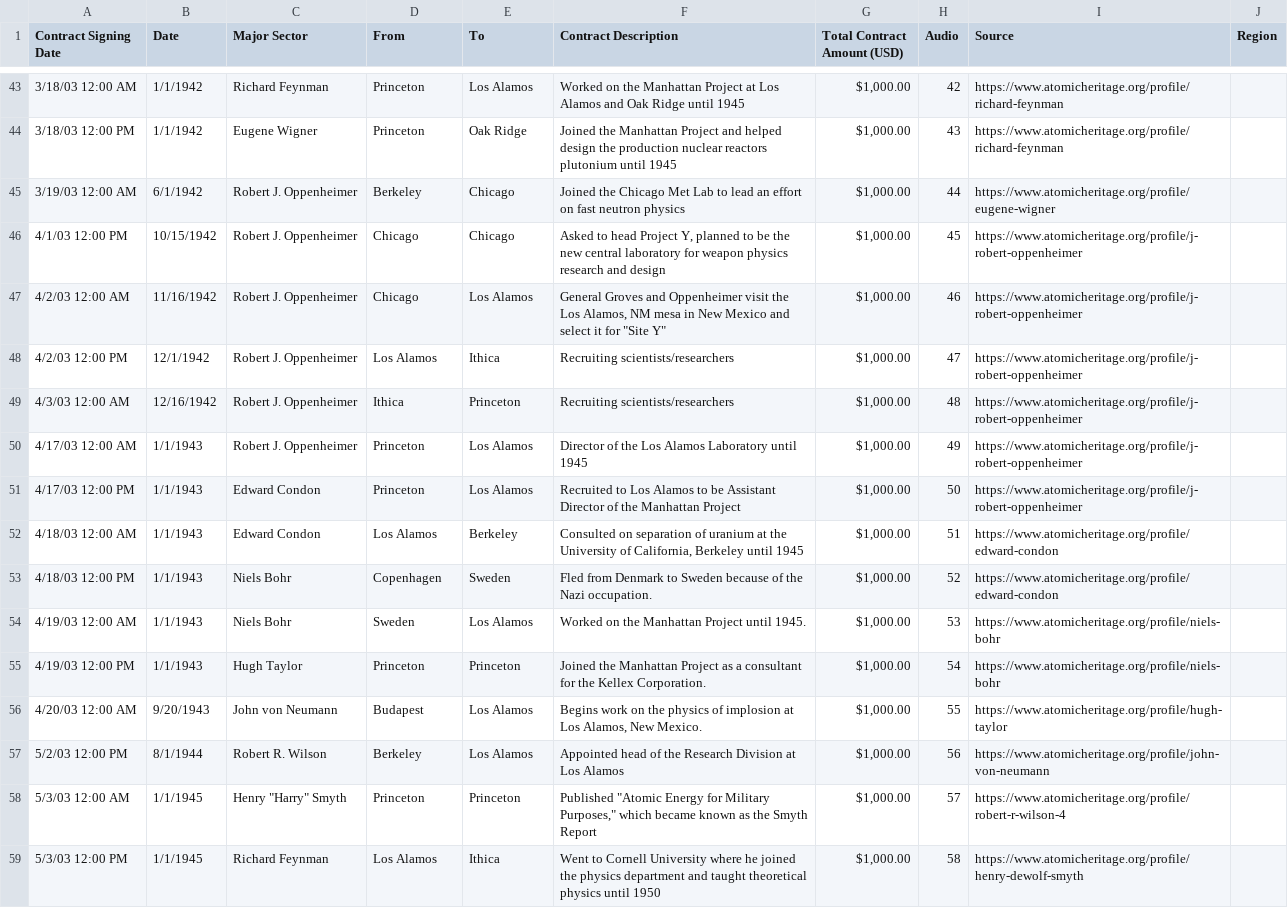
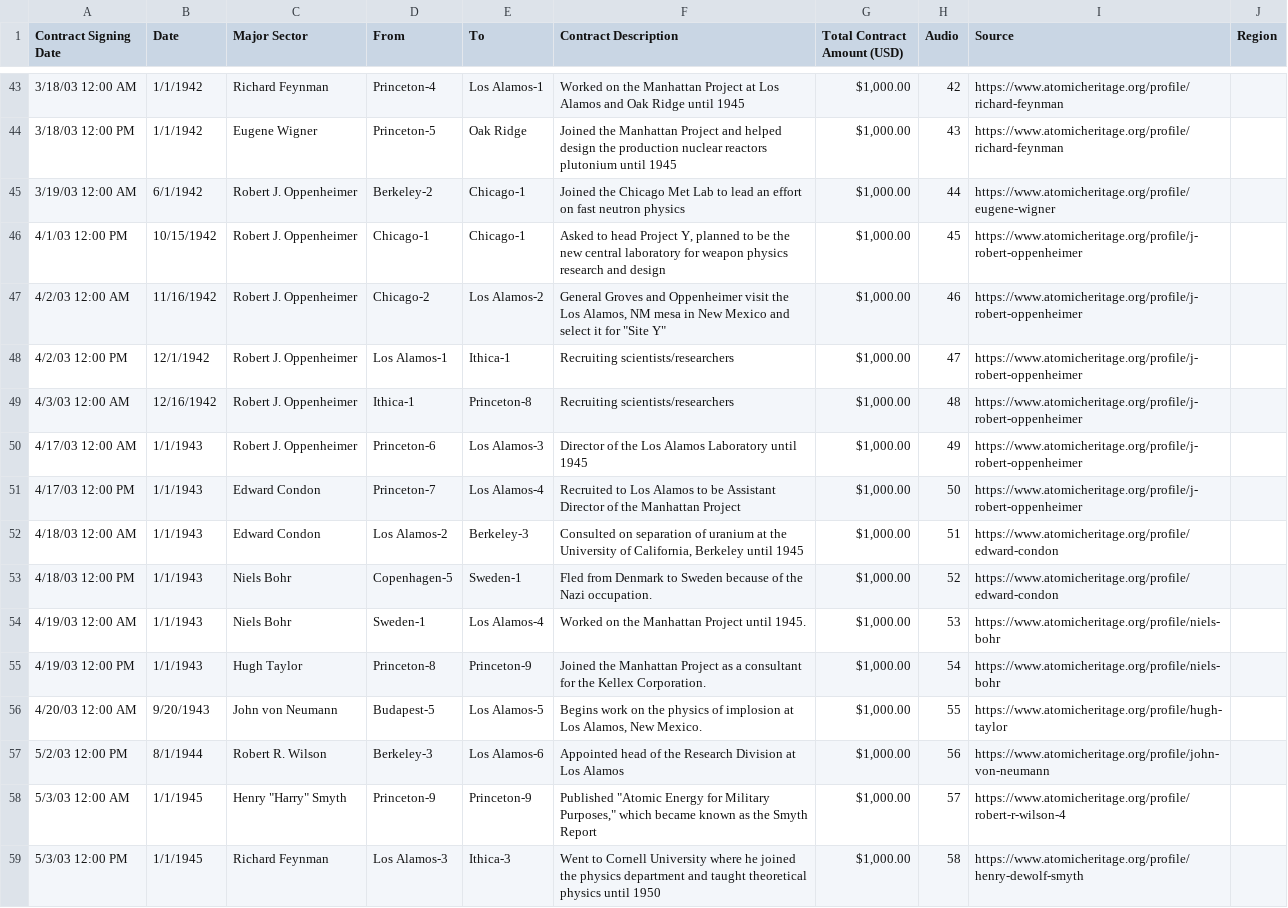
Before and after one commit to yashpatel5400/manhattan, a CSV file: data.csv, drawn as a sheet; only a part is shown, gaps mark what is left out; the diff covers the shown part only; the diff names each change by its address in the sheet, - before the commit and + after, or states it on an @@ line.

```diff
--- a/data.csv
+++ b/data.csv
-D43 (From): Princeton
+D43 (From): Princeton-4
-E43 (To): Los Alamos
+E43 (To): Los Alamos-1
-D44 (From): Princeton
+D44 (From): Princeton-5
-D45 (From): Berkeley
+D45 (From): Berkeley-2
-E45:E46 (To): Chicago
+E45:E46 (To): Chicago-1
-D46 (From): Chicago
+D46 (From): Chicago-1
-D47 (From): Chicago
+D47 (From): Chicago-2
-E47 (To): Los Alamos
+E47 (To): Los Alamos-2
-D48 (From): Los Alamos
+D48 (From): Los Alamos-1
-E48 (To): Ithica
+E48 (To): Ithica-1
-D49 (From): Ithica
+D49 (From): Ithica-1
-E49 (To): Princeton
+E49 (To): Princeton-8
-D50 (From): Princeton
+D50 (From): Princeton-6
-E50 (To): Los Alamos
+E50 (To): Los Alamos-3
-D51 (From): Princeton
+D51 (From): Princeton-7
-E51 (To): Los Alamos
+E51 (To): Los Alamos-4
-D52 (From): Los Alamos
+D52 (From): Los Alamos-2
-E52 (To): Berkeley
+E52 (To): Berkeley-3
-D53 (From): Copenhagen
+D53 (From): Copenhagen-5
-E53 (To): Sweden
+E53 (To): Sweden-1
-D54 (From): Sweden
+D54 (From): Sweden-1
-E54 (To): Los Alamos
+E54 (To): Los Alamos-4
-D55 (From): Princeton
+D55 (From): Princeton-8
-E55 (To): Princeton
+E55 (To): Princeton-9
-D56 (From): Budapest
+D56 (From): Budapest-5
-E56 (To): Los Alamos
+E56 (To): Los Alamos-5
-D57 (From): Berkeley
+D57 (From): Berkeley-3
-E57 (To): Los Alamos
+E57 (To): Los Alamos-6
-D58 (From): Princeton
+D58 (From): Princeton-9
-E58 (To): Princeton
+E58 (To): Princeton-9
-D59 (From): Los Alamos
+D59 (From): Los Alamos-3
-E59 (To): Ithica
+E59 (To): Ithica-3
```
Also changed, not shown: 104 edited cells elsewhere in this file, 2 other files.
